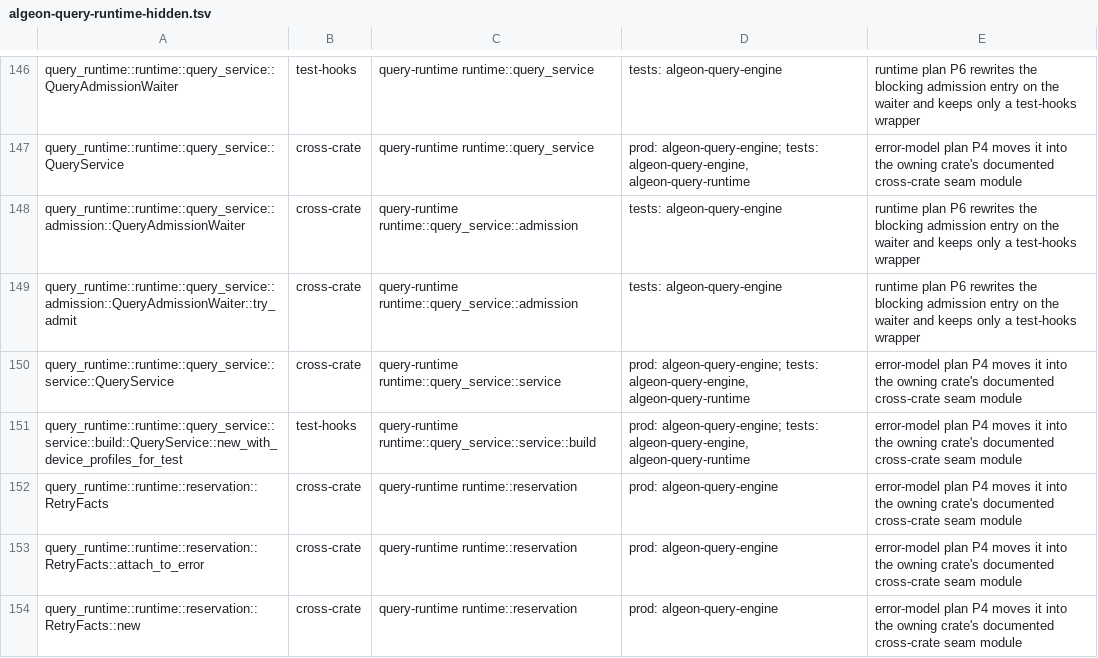
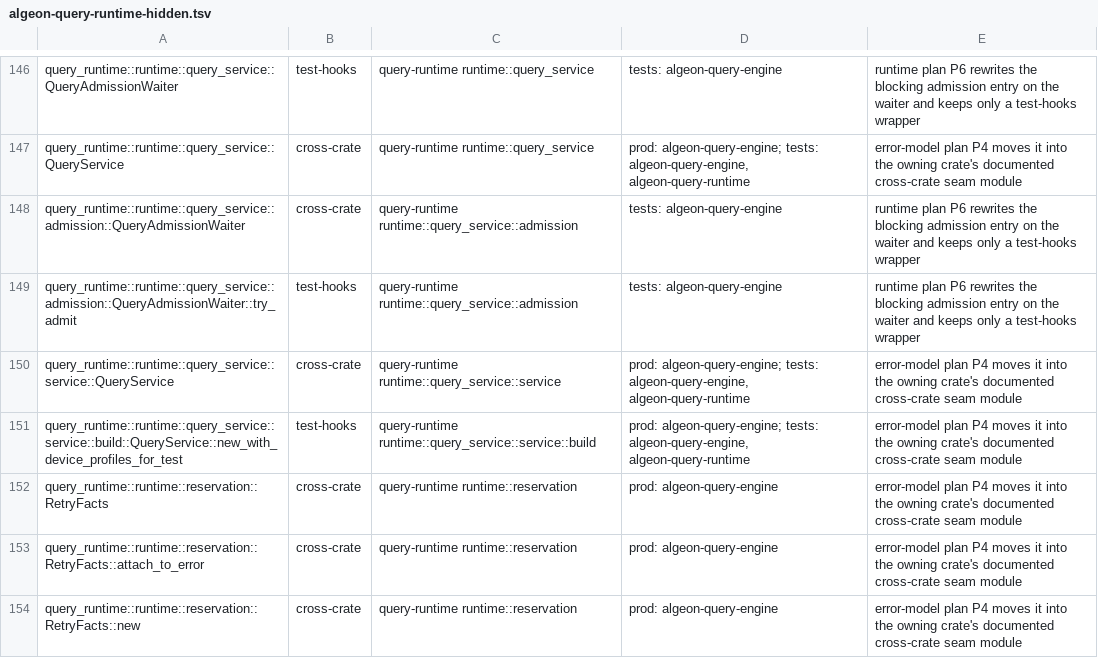
Before and after one commit to algeon-dev/algeon, a TSV file: .config/policies/public-api/algeon-query-runtime-hidden.tsv, drawn as a sheet; only a part is shown, gaps mark what is left out.

Commit message:
refactor(runtime): the attempt holds its observation session, and the coordinator creates none

```diff
--- a/.config/policies/public-api/algeon-query-runtime-hidden.tsv
+++ b/.config/policies/public-api/algeon-query-runtime-hidden.tsv
@@ -148,3 +148,3 @@ query_runtime::runtime::query_service::QueryService	cross-crate	query-runtime ru
 query_runtime::runtime::query_service::admission::QueryAdmissionWaiter	cross-crate	query-runtime runtime::query_service::admission	tests: algeon-query-engine	runtime plan P6 rewrites the blocking admission entry on the waiter and keeps only a test-hooks wrapper
-query_runtime::runtime::query_service::admission::QueryAdmissionWaiter::try_admit	cross-crate	query-runtime runtime::query_service::admission	tests: algeon-query-engine	runtime plan P6 rewrites the blocking admission entry on the waiter and keeps only a test-hooks wrapper
+query_runtime::runtime::query_service::admission::QueryAdmissionWaiter::try_admit	test-hooks	query-runtime runtime::query_service::admission	tests: algeon-query-engine	runtime plan P6 rewrites the blocking admission entry on the waiter and keeps only a test-hooks wrapper
 query_runtime::runtime::query_service::service::QueryService	cross-crate	query-runtime runtime::query_service::service	prod: algeon-query-engine; tests: algeon-query-engine, algeon-query-runtime	error-model plan P4 moves it into the owning crate's documented cross-crate seam module
```
Also changed, not shown: 34 other files.
